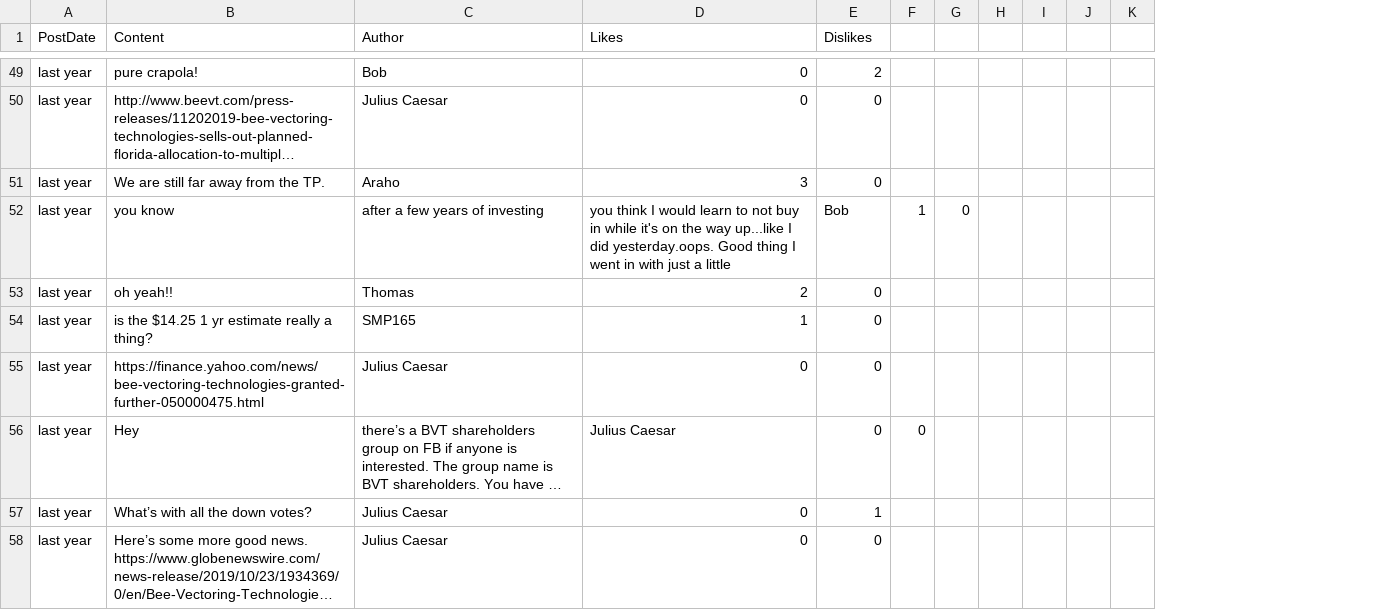
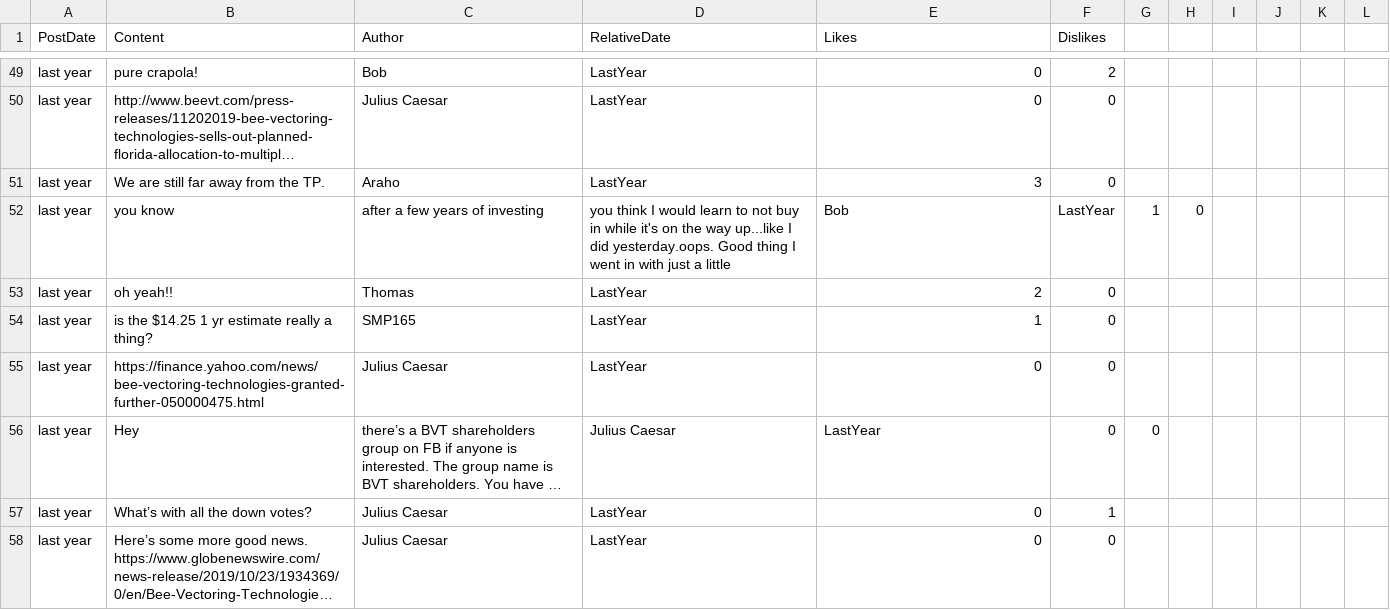
Before and after one commit to dli-invest/conscrap, a CSV file: data/BEE.CN.csv, drawn as a sheet; only a part is shown, gaps mark what is left out; long unchanged cells end in …; removed rows and columns are numbered as before the commit, all else as after; the diff covers the shown part only; the diff names each change by its address in the sheet, - before the commit and + after, or states it on an @@ line.

```diff
--- a/data/BEE.CN.csv
+++ b/data/BEE.CN.csv
+column D (RelativeDate), rows 49-58: LastYear | LastYear | LastYear | you think I would learn to not buy in while it's on the way up...like I did yesterday.oops. Good thing I went in with just a little | LastYear | LastYear | LastYear | Julius Caesar | LastYear | LastYear
-column F, rows 52-56: 1 |  |  |  | 0
+column J, empty
-E52 (Likes): you think I would learn to not buy in while it's on the way up...like I did yesterday.oops. Good thing I went in with just a little
+E52 (Likes): Bob
-F52 (Dislikes): Bob
+F52 (Dislikes): LastYear
-G52: 0
+G52: 1
-H52: (empty)
+H52: 0
-E56 (Likes): Julius Caesar
+E56 (Likes): LastYear
-G56: (empty)
+G56: 0
```
Also changed, not shown: 25 edited cells elsewhere in this file, data/CMC.CN.csv, data/DCM.TO.csv, 10 other files.
